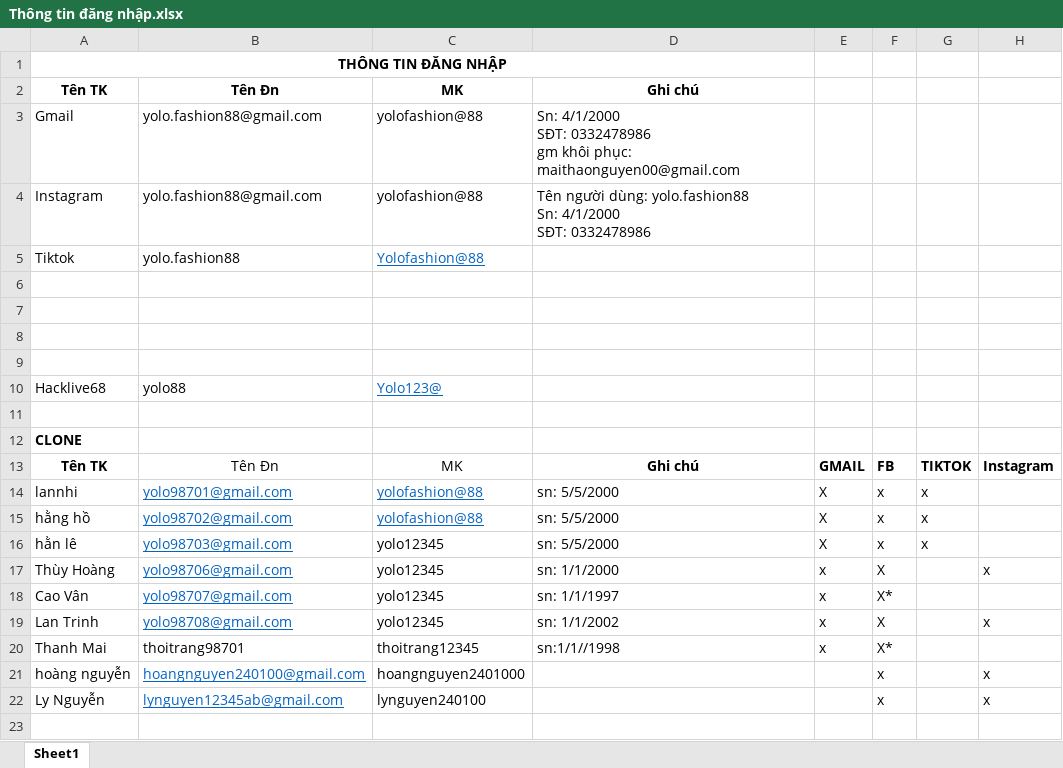
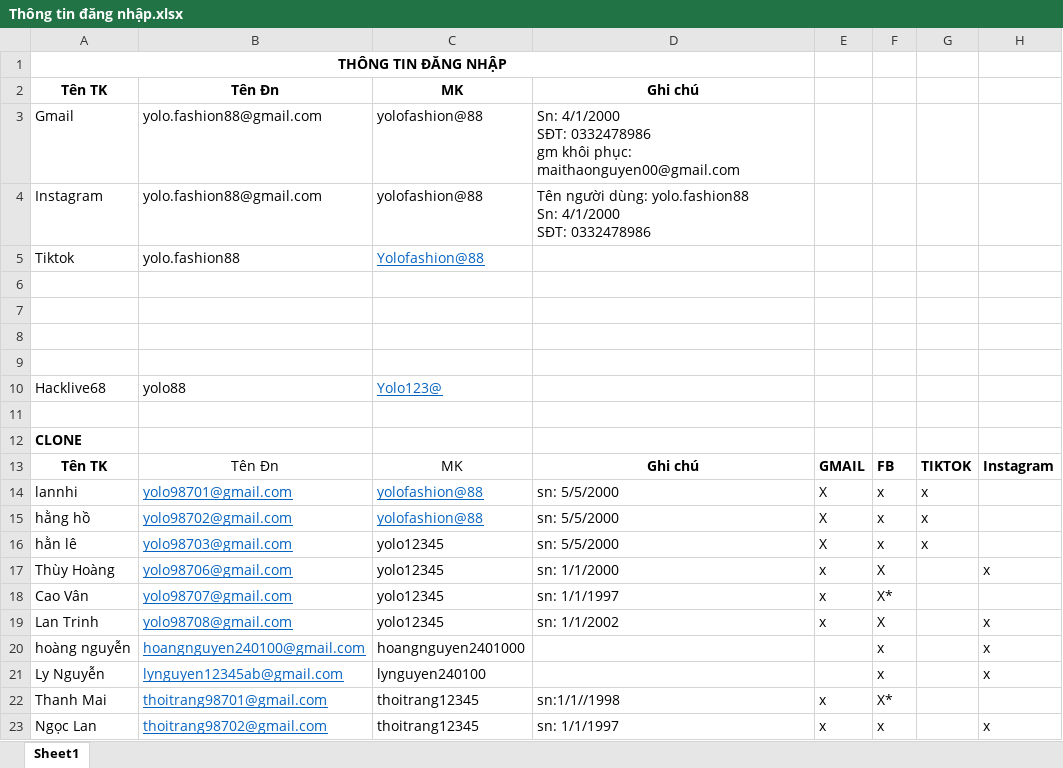
Before and after one commit to MaiHa0809/Yolo-Fashion, an Excel workbook: Thông tin đăng nhập.xlsx, sheet Sheet1, drawn as a sheet; values as stored, in another font and other column widths than the file's, no borders; removed rows and columns are numbered as before the commit, all else as after; the diff names each change by its address in the sheet, - before the commit and + after, or states it on an @@ line.

Commit message:
Update Thông tin đăng nhập.xlsx

```diff
--- a/Thông tin đăng nhập.xlsx (sheet Sheet1)
+++ b/Thông tin đăng nhập.xlsx (sheet Sheet1)
-row 20: Thanh Mai | thoitrang98701 | thoitrang12345 | sn:1/1//1998 | x | X*
+row 22: Thanh Mai | thoitrang98701@gmail.com | thoitrang12345 | sn:1/1//1998 | x | X*
+row 23: Ngọc Lan | thoitrang98702@gmail.com | thoitrang12345 | sn: 1/1/1997 | x | x |  | x
```
